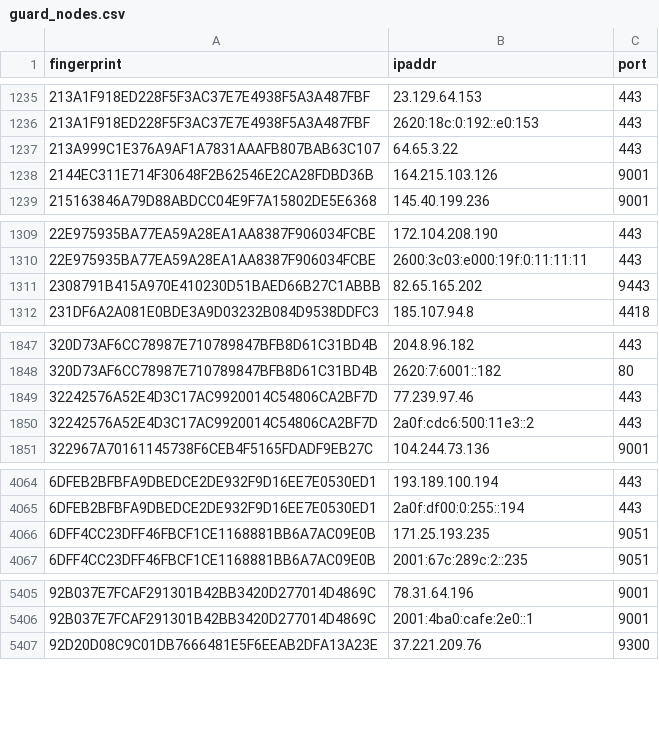
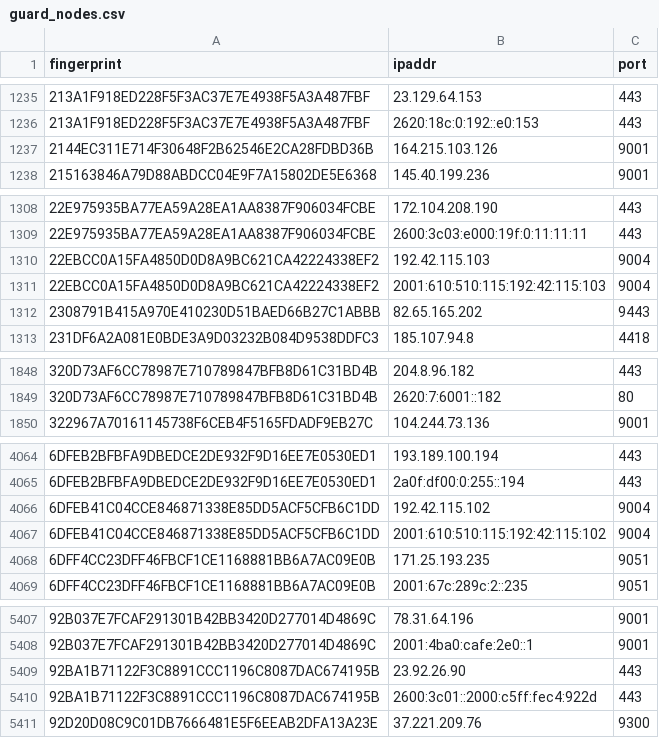
Before and after one commit to 0xPratikPatil/peel-the-net, a CSV file: dataset/guard_nodes.csv, drawn as a sheet; only a part is shown, gaps mark what is left out; removed rows and columns are numbered as before the commit, all else as after; the diff covers the shown part only; the diff names each change by its address in the sheet, - before the commit and + after, or states it on an @@ line.

```diff
--- a/dataset/guard_nodes.csv
+++ b/dataset/guard_nodes.csv
-row 1237: 213A999C1E376A9AF1A7831AAAFB807BAB63C107 | 64.65.3.22 | 443
+row 1310: 22EBCC0A15FA4850D0D8A9BC621CA42224338EF2 | 192.42.115.103 | 9004
+row 1311: 22EBCC0A15FA4850D0D8A9BC621CA42224338EF2 | 2001:610:510:115:192:42:115:103 | 9004
-row 1849: 32242576A52E4D3C17AC9920014C54806CA2BF7D | 77.239.97.46 | 443
-row 1850: 32242576A52E4D3C17AC9920014C54806CA2BF7D | 2a0f:cdc6:500:11e3::2 | 443
+row 4066: 6DFEB41C04CCE846871338E85DD5ACF5CFB6C1DD | 192.42.115.102 | 9004
+row 4067: 6DFEB41C04CCE846871338E85DD5ACF5CFB6C1DD | 2001:610:510:115:192:42:115:102 | 9004
+row 5409: 92BA1B71122F3C8891CCC1196C8087DAC674195B | 23.92.26.90 | 443
+row 5410: 92BA1B71122F3C8891CCC1196C8087DAC674195B | 2600:3c01::2000:c5ff:fec4:922d | 443
```
Also changed, not shown: 2 added rows elsewhere in this file, dataset/all_nodes.csv, dataset/exit_nodes.csv, 3 other files.
